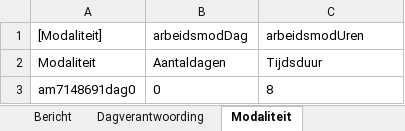
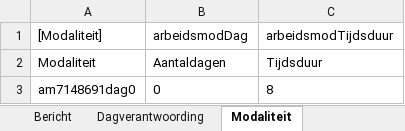
Before and after one commit to AmpersandTarski/ampersand-models, an Excel workbook: NVWA DTV/Arbeidsmodaliteiten.xlsx, sheet Modaliteit, drawn as a sheet; only a part is shown; values as stored, in another font and other column widths than the file's, no borders; the diff names each change by its address in the sheet, - before the commit and + after, or states it on an @@ line.

```diff
--- a/NVWA DTV/Arbeidsmodaliteiten.xlsx (sheet Modaliteit)
+++ b/NVWA DTV/Arbeidsmodaliteiten.xlsx (sheet Modaliteit)
-C1: arbeidsmodUren
+C1: arbeidsmodTijdsduur
```
Also changed, not shown: 4 other files.
